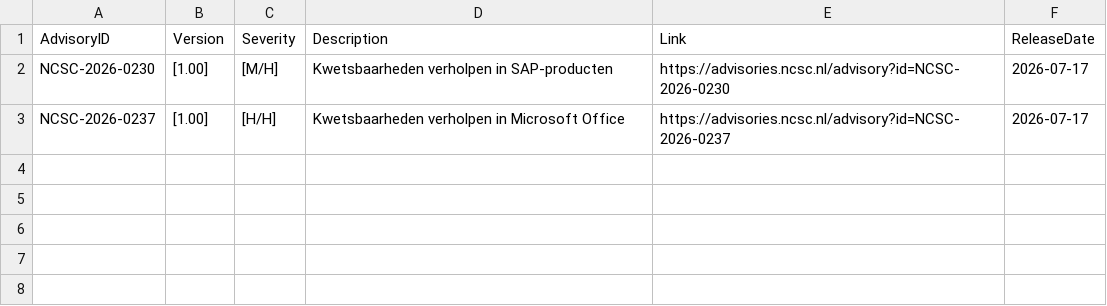
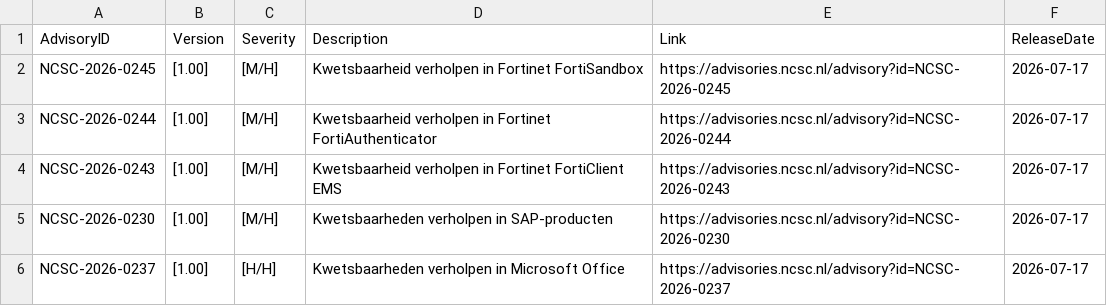
Before and after one commit to koensmink/ncsc-advisory-watcher, a CSV file: output/daily/2026-07-17.csv, drawn as a sheet.

```diff
--- a/output/daily/2026-07-17.csv
+++ b/output/daily/2026-07-17.csv
@@ -1,2 +1,5 @@
 AdvisoryID,Version,Severity,Description,Link,ReleaseDate
+NCSC-2026-0245,[1.00],[M/H],Kwetsbaarheid verholpen in Fortinet FortiSandbox,https://advisories.ncsc.nl/advisory?id=NCSC-2026-0245,2026-07-17
+NCSC-2026-0244,[1.00],[M/H],Kwetsbaarheid verholpen in Fortinet FortiAuthenticator,https://advisories.ncsc.nl/advisory?id=NCSC-2026-0244,2026-07-17
+NCSC-2026-0243,[1.00],[M/H],Kwetsbaarheid verholpen in Fortinet FortiClient EMS,https://advisories.ncsc.nl/advisory?id=NCSC-2026-0243,2026-07-17
 NCSC-2026-0230,[1.00],[M/H],Kwetsbaarheden verholpen in SAP-producten,https://advisories.ncsc.nl/advisory?id=NCSC-2026-0230,2026-07-17
```
Also changed, not shown: 3 other files.
